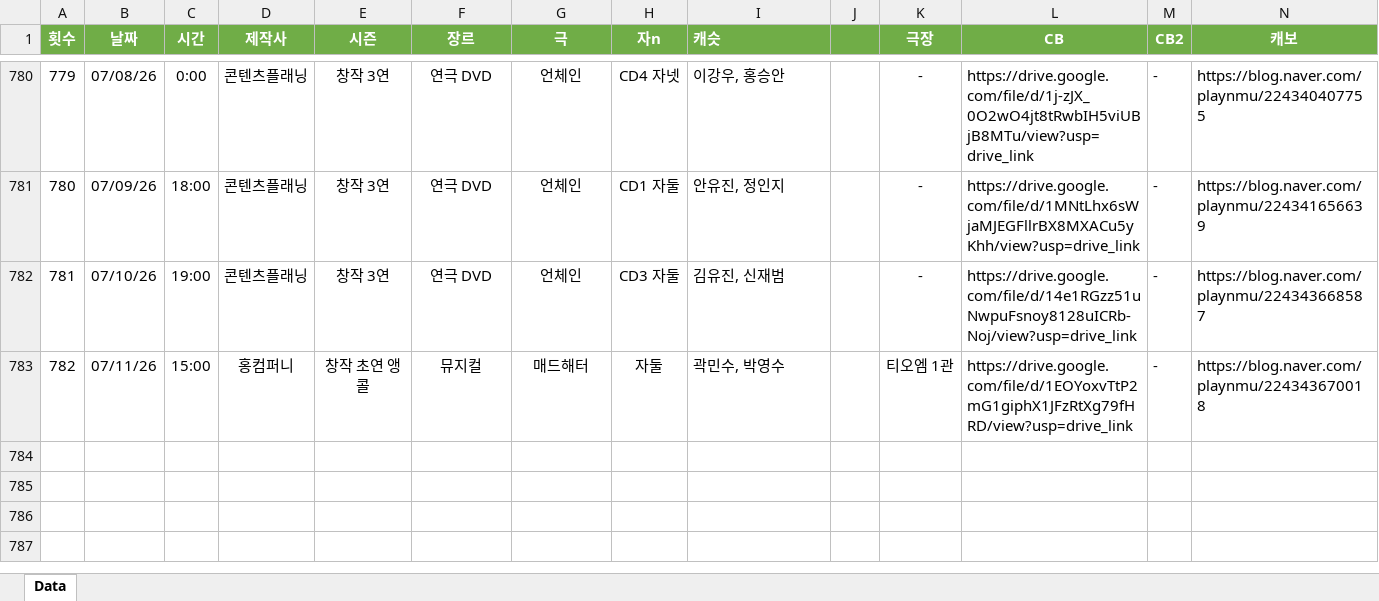
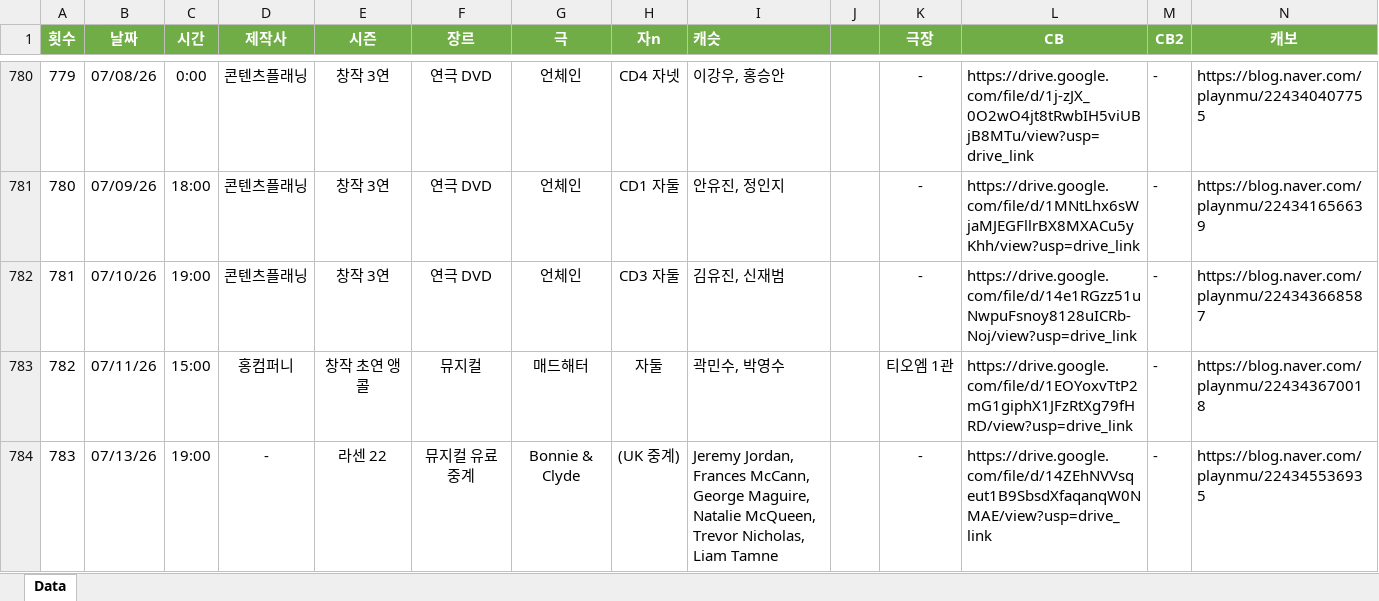
Before and after one commit to SailingSnails/SailingSnails.github.io, an Excel workbook: RawData.xlsx, sheet Data, drawn as a sheet; only a part is shown, gaps mark what is left out; values as stored, in another font and other column widths than the file's, no borders; table styles not drawn; rows hold the shown columns only; the diff names each change by its address in the sheet, - before the commit and + after, or states it on an @@ line.

```diff
--- a/RawData.xlsx (sheet Data)
+++ b/RawData.xlsx (sheet Data)
+row 784: 783 | 07/13/26 | 19:00 | - | 라센 22 | 뮤지컬 유료 중계 | Bonnie & Clyde | (UK 중계) | Jeremy Jordan, Frances McCann, George Maguire, Natalie McQueen, Trevor Nicholas, Liam Tamne | 22386 | - | https://drive.google.com/file/d/14ZEhNVVsqeut1B9SbsdXfaqanqW0NMAE/view?usp=drive_link | - | https://blog.naver.com/playnmu/224345536935
```
Also changed, not shown: 1 other file.
